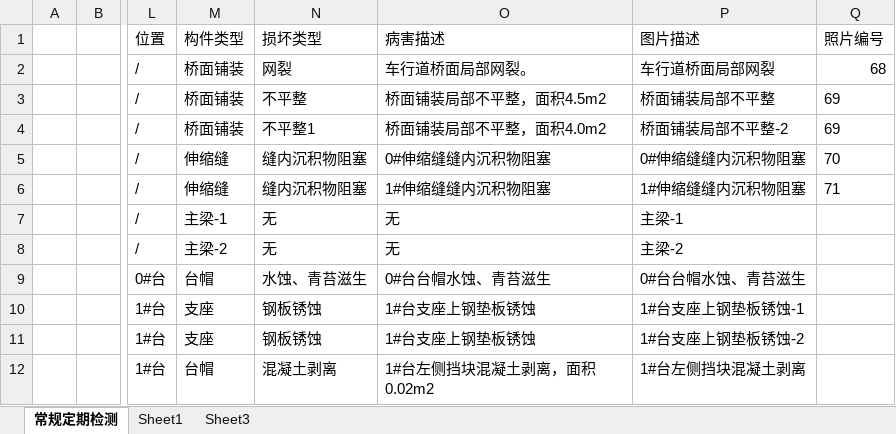
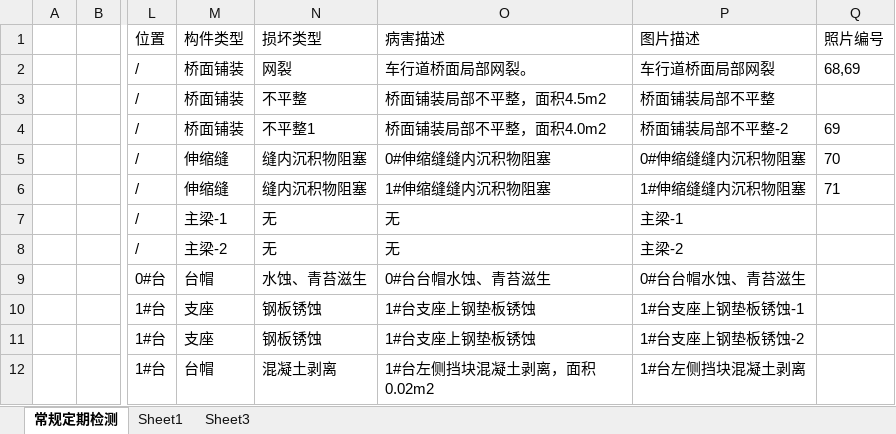
Before and after one commit to zjkl19/AutoReport, an Excel workbook: 常规定期检测报告自动生成.xlsm, sheet 常规定期检测, drawn as a sheet; only a part is shown, gaps mark what is left out; values as stored, in another font and other column widths than the file's, no borders; charts and pictures not drawn; the diff names each change by its address in the sheet, - before the commit and + after, or states it on an @@ line.

```diff
--- a/常规定期检测报告自动生成.xlsm (sheet 常规定期检测)
+++ b/常规定期检测报告自动生成.xlsm (sheet 常规定期检测)
-Q2 (照片编号): 68
+Q2 (照片编号): 68,69
-Q3 (照片编号): 69
+Q3 (照片编号): (empty)
```
Also changed, not shown: charts or pictures, 1 other file.
